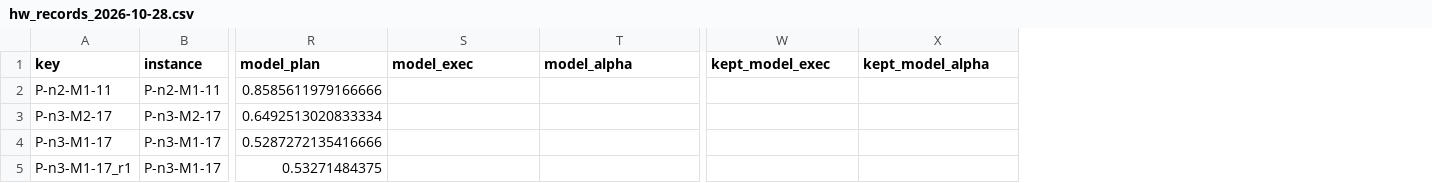
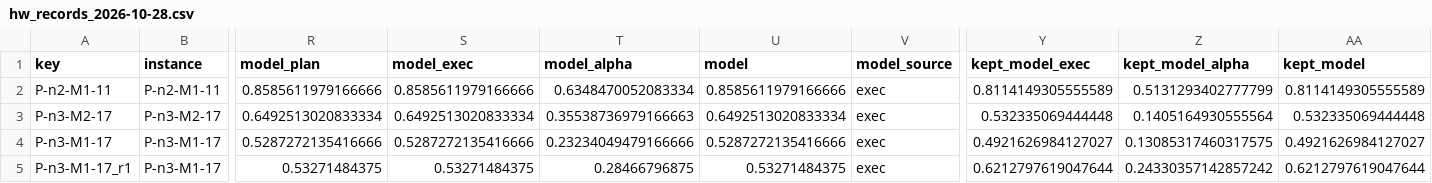
Before and after one commit to arvizu-god/dgssp, a CSV file: paper/data/hw_records_2026-10-28.csv, drawn as a sheet; only a part is shown, gaps mark what is left out; addresses are those after the commit; the diff names each change by its address in the sheet, - before the commit and + after, or states it on an @@ line.

```diff
--- a/paper/data/hw_records_2026-10-28.csv
+++ b/paper/data/hw_records_2026-10-28.csv
+column U (model), rows 2-5: 0.8585611979166666 | 0.6492513020833334 | 0.5287272135416666 | 0.53271484375
+column V (model_source), rows 2-5: all exec
+column AA (kept_model), rows 2-5: 0.8114149305555589 | 0.532335069444448 | 0.4921626984127027 | 0.6212797619047644
-S2 (model_exec): (empty)
+S2 (model_exec): 0.8585611979166666
-T2 (model_alpha): (empty)
+T2 (model_alpha): 0.6348470052083334
-Y2 (kept_model_exec): (empty)
+Y2 (kept_model_exec): 0.8114149305555589
-Z2 (kept_model_alpha): (empty)
+Z2 (kept_model_alpha): 0.5131293402777799
-S3 (model_exec): (empty)
+S3 (model_exec): 0.6492513020833334
-T3 (model_alpha): (empty)
+T3 (model_alpha): 0.35538736979166663
-Y3 (kept_model_exec): (empty)
+Y3 (kept_model_exec): 0.532335069444448
-Z3 (kept_model_alpha): (empty)
+Z3 (kept_model_alpha): 0.1405164930555564
-S4 (model_exec): (empty)
+S4 (model_exec): 0.5287272135416666
-T4 (model_alpha): (empty)
+T4 (model_alpha): 0.23234049479166666
-Y4 (kept_model_exec): (empty)
+Y4 (kept_model_exec): 0.4921626984127027
-Z4 (kept_model_alpha): (empty)
+Z4 (kept_model_alpha): 0.13085317460317575
-S5 (model_exec): (empty)
+S5 (model_exec): 0.53271484375
-T5 (model_alpha): (empty)
+T5 (model_alpha): 0.28466796875
-Y5 (kept_model_exec): (empty)
+Y5 (kept_model_exec): 0.6212797619047644
-Z5 (kept_model_alpha): (empty)
+Z5 (kept_model_alpha): 0.24330357142857242
```
Also changed, not shown: paper/data/hw_records.csv, 21 other files.
